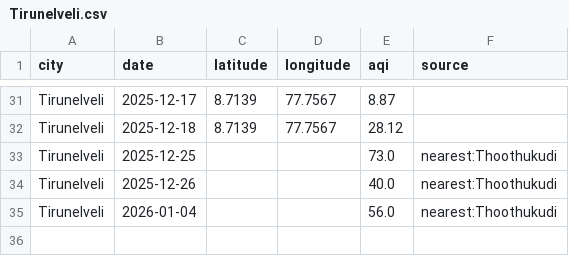
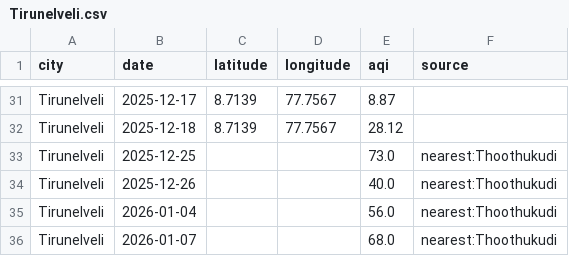
Before and after one commit to Srima-P/AQI_Backend, a CSV file: data/Tirunelveli.csv, drawn as a sheet; only a part is shown, gaps mark what is left out.

```diff
--- a/data/Tirunelveli.csv
+++ b/data/Tirunelveli.csv
@@ -35 +35,2 @@ Tirunelveli,2025-12-26,,,40.0,nearest:Thoothukudi
 Tirunelveli,2026-01-04,,,56.0,nearest:Thoothukudi
+Tirunelveli,2026-01-07,,,68.0,nearest:Thoothukudi
```
Also changed, not shown: data/Kanchipuram.csv, data/Madurai.csv, 13 other files.
